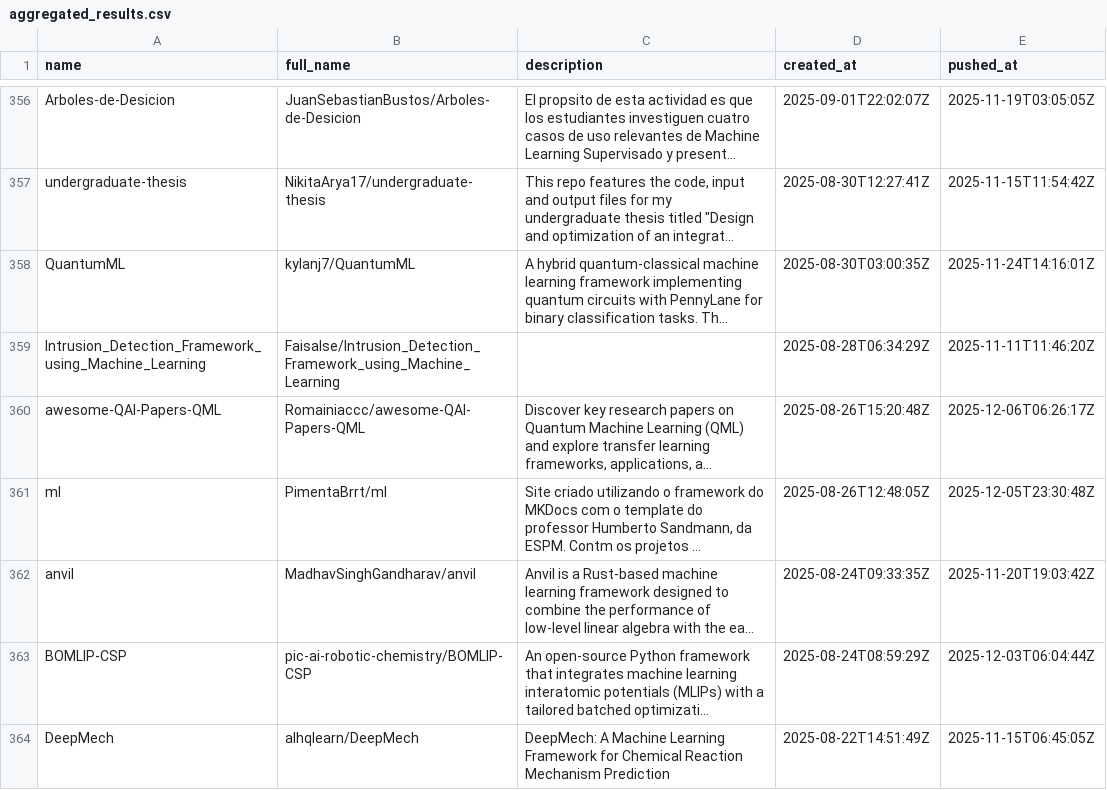
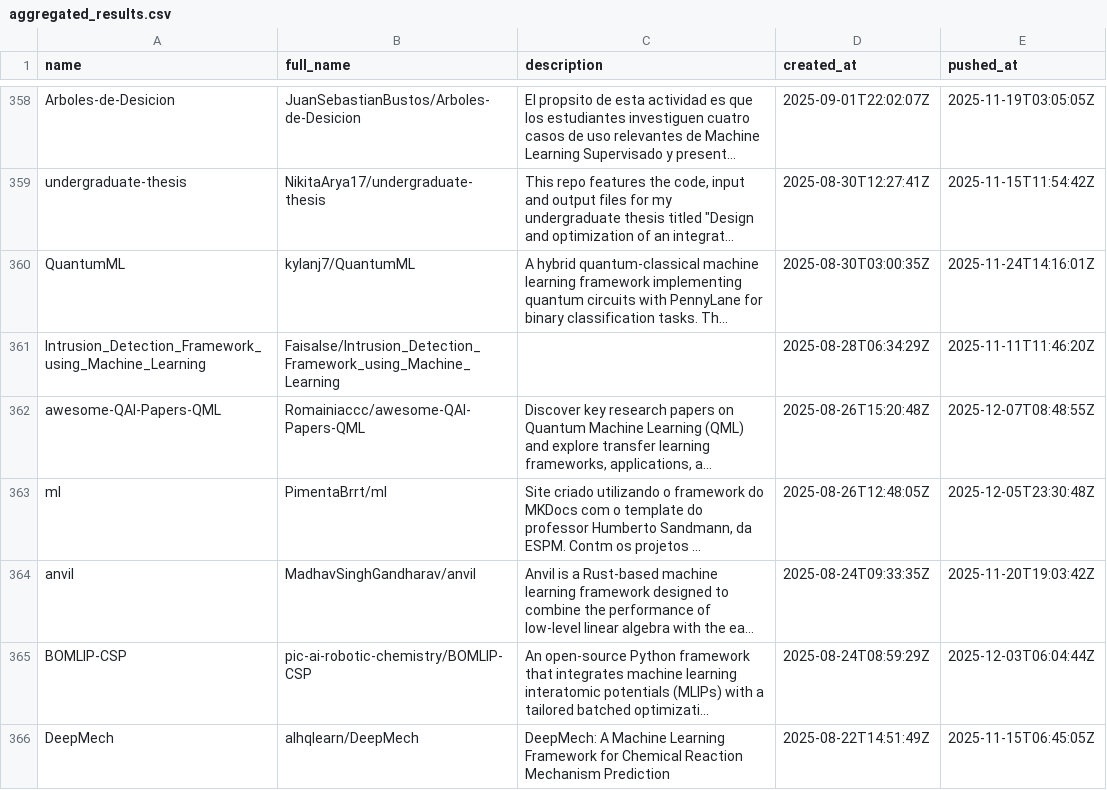
Before and after one commit to ninpnin/days-since-last-ml-framework, a CSV file: data/aggregated_results.csv, drawn as a sheet; only a part is shown, gaps mark what is left out; long unchanged cells end in …; addresses are those after the commit; the diff covers the shown part only; the diff names each change by its address in the sheet, - before the commit and + after, or states it on an @@ line.

```diff
--- a/data/aggregated_results.csv
+++ b/data/aggregated_results.csv
-E362 (pushed_at): 2025-12-06T06:26:17Z
+E362 (pushed_at): 2025-12-07T08:48:55Z
```
Also changed, not shown: 8 added rows, 8 removed rows and 25 edited cells elsewhere in this file, data/frameworks_sorted.csv, data/sample.csv, 6 other files.
